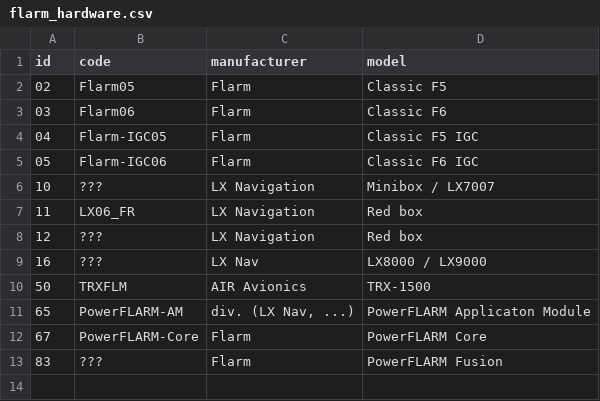
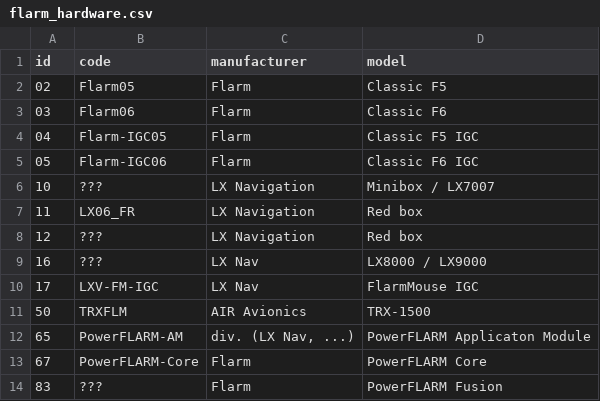
Before and after one commit to Meisterschueler/ogn-monitoring, a CSV file: ressources/flarm_hardware.csv, drawn as a sheet; the diff names each change by its address in the sheet, - before the commit and + after, or states it on an @@ line.

Commit message:
Added LX Nav FlarmMouse

```diff
--- a/ressources/flarm_hardware.csv
+++ b/ressources/flarm_hardware.csv
+row 10: 17 | LXV-FM-IGC | LX Nav | FlarmMouse IGC
```
